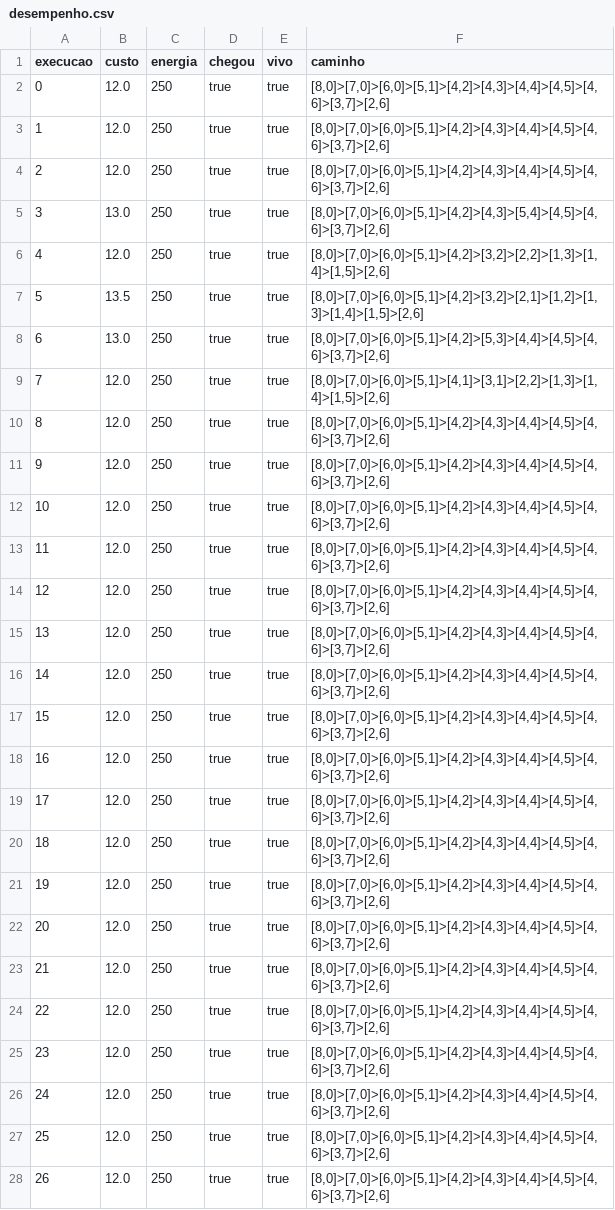
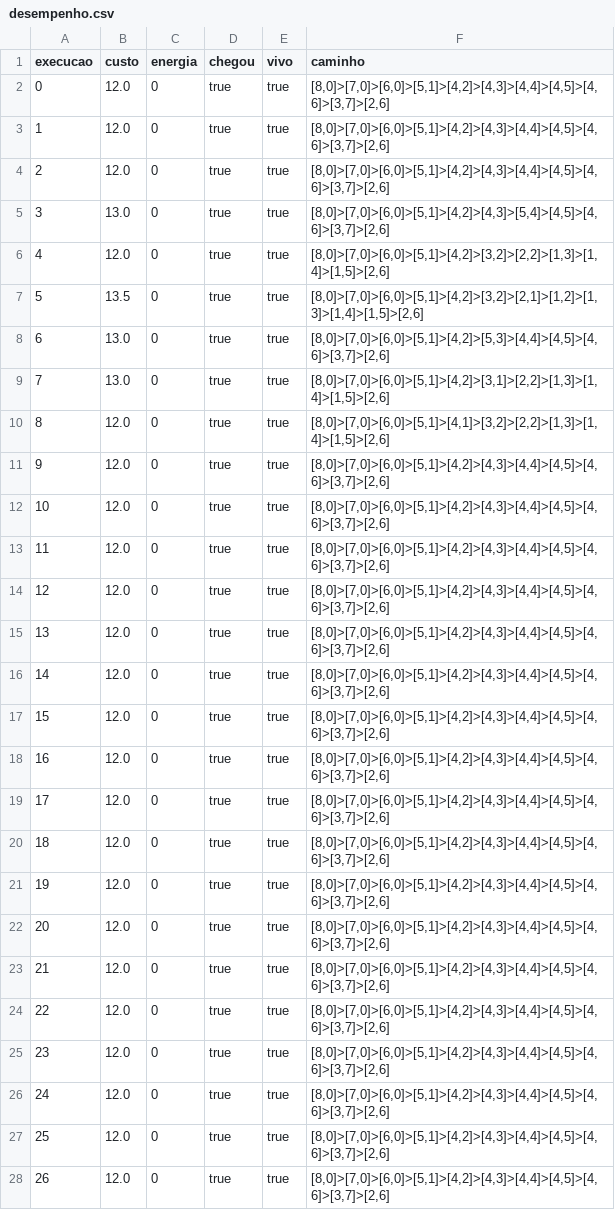
Before and after one commit to gnegrini/LRTA-ID3, a CSV file: desempenho.csv, drawn as a sheet; only a part is shown; the diff covers the shown part only.

```diff
--- a/desempenho.csv
+++ b/desempenho.csv
@@ -1,28 +1,28 @@
 execucao,custo,energia,chegou,vivo,caminho
-0,12.0,250,true,true,"[8,0]>[7,0]>[6,0]>[5,1]>[4,2]>[4,3]>[4,4]>[4,5]>[4,6]>[3,7]>[2,6]"
-1,12.0,250,true,true,"[8,0]>[7,0]>[6,0]>[5,1]>[4,2]>[4,3]>[4,4]>[4,5]>[4,6]>[3,7]>[2,6]"
-2,12.0,250,true,true,"[8,0]>[7,0]>[6,0]>[5,1]>[4,2]>[4,3]>[4,4]>[4,5]>[4,6]>[3,7]>[2,6]"
-3,13.0,250,true,true,"[8,0]>[7,0]>[6,0]>[5,1]>[4,2]>[4,3]>[5,4]>[4,5]>[4,6]>[3,7]>[2,6]"
-4,12.0,250,true,true,"[8,0]>[7,0]>[6,0]>[5,1]>[4,2]>[3,2]>[2,2]>[1,3]>[1,4]>[1,5]>[2,6]"
-5,13.5,250,true,true,"[8,0]>[7,0]>[6,0]>[5,1]>[4,2]>[3,2]>[2,1]>[1,2]>[1,3]>[1,4]>[1,5]>[2,6]"
-6,13.0,250,true,true,"[8,0]>[7,0]>[6,0]>[5,1]>[4,2]>[5,3]>[4,4]>[4,5]>[4,6]>[3,7]>[2,6]"
-7,12.0,250,true,true,"[8,0]>[7,0]>[6,0]>[5,1]>[4,1]>[3,1]>[2,2]>[1,3]>[1,4]>[1,5]>[2,6]"
-8,12.0,250,true,true,"[8,0]>[7,0]>[6,0]>[5,1]>[4,2]>[4,3]>[4,4]>[4,5]>[4,6]>[3,7]>[2,6]"
-9,12.0,250,true,true,"[8,0]>[7,0]>[6,0]>[5,1]>[4,2]>[4,3]>[4,4]>[4,5]>[4,6]>[3,7]>[2,6]"
-10,12.0,250,true,true,"[8,0]>[7,0]>[6,0]>[5,1]>[4,2]>[4,3]>[4,4]>[4,5]>[4,6]>[3,7]>[2,6]"
-11,12.0,250,true,true,"[8,0]>[7,0]>[6,0]>[5,1]>[4,2]>[4,3]>[4,4]>[4,5]>[4,6]>[3,7]>[2,6]"
-12,12.0,250,true,true,"[8,0]>[7,0]>[6,0]>[5,1]>[4,2]>[4,3]>[4,4]>[4,5]>[4,6]>[3,7]>[2,6]"
-13,12.0,250,true,true,"[8,0]>[7,0]>[6,0]>[5,1]>[4,2]>[4,3]>[4,4]>[4,5]>[4,6]>[3,7]>[2,6]"
-14,12.0,250,true,true,"[8,0]>[7,0]>[6,0]>[5,1]>[4,2]>[4,3]>[4,4]>[4,5]>[4,6]>[3,7]>[2,6]"
-15,12.0,250,true,true,"[8,0]>[7,0]>[6,0]>[5,1]>[4,2]>[4,3]>[4,4]>[4,5]>[4,6]>[3,7]>[2,6]"
-16,12.0,250,true,true,"[8,0]>[7,0]>[6,0]>[5,1]>[4,2]>[4,3]>[4,4]>[4,5]>[4,6]>[3,7]>[2,6]"
-17,12.0,250,true,true,"[8,0]>[7,0]>[6,0]>[5,1]>[4,2]>[4,3]>[4,4]>[4,5]>[4,6]>[3,7]>[2,6]"
-18,12.0,250,true,true,"[8,0]>[7,0]>[6,0]>[5,1]>[4,2]>[4,3]>[4,4]>[4,5]>[4,6]>[3,7]>[2,6]"
-19,12.0,250,true,true,"[8,0]>[7,0]>[6,0]>[5,1]>[4,2]>[4,3]>[4,4]>[4,5]>[4,6]>[3,7]>[2,6]"
-20,12.0,250,true,true,"[8,0]>[7,0]>[6,0]>[5,1]>[4,2]>[4,3]>[4,4]>[4,5]>[4,6]>[3,7]>[2,6]"
-21,12.0,250,true,true,"[8,0]>[7,0]>[6,0]>[5,1]>[4,2]>[4,3]>[4,4]>[4,5]>[4,6]>[3,7]>[2,6]"
-22,12.0,250,true,true,"[8,0]>[7,0]>[6,0]>[5,1]>[4,2]>[4,3]>[4,4]>[4,5]>[4,6]>[3,7]>[2,6]"
-23,12.0,250,true,true,"[8,0]>[7,0]>[6,0]>[5,1]>[4,2]>[4,3]>[4,4]>[4,5]>[4,6]>[3,7]>[2,6]"
-24,12.0,250,true,true,"[8,0]>[7,0]>[6,0]>[5,1]>[4,2]>[4,3]>[4,4]>[4,5]>[4,6]>[3,7]>[2,6]"
-25,12.0,250,true,true,"[8,0]>[7,0]>[6,0]>[5,1]>[4,2]>[4,3]>[4,4]>[4,5]>[4,6]>[3,7]>[2,6]"
-26,12.0,250,true,true,"[8,0]>[7,0]>[6,0]>[5,1]>[4,2]>[4,3]>[4,4]>[4,5]>[4,6]>[3,7]>[2,6]"
+0,12.0,0,true,true,"[8,0]>[7,0]>[6,0]>[5,1]>[4,2]>[4,3]>[4,4]>[4,5]>[4,6]>[3,7]>[2,6]"
+1,12.0,0,true,true,"[8,0]>[7,0]>[6,0]>[5,1]>[4,2]>[4,3]>[4,4]>[4,5]>[4,6]>[3,7]>[2,6]"
+2,12.0,0,true,true,"[8,0]>[7,0]>[6,0]>[5,1]>[4,2]>[4,3]>[4,4]>[4,5]>[4,6]>[3,7]>[2,6]"
+3,13.0,0,true,true,"[8,0]>[7,0]>[6,0]>[5,1]>[4,2]>[4,3]>[5,4]>[4,5]>[4,6]>[3,7]>[2,6]"
+4,12.0,0,true,true,"[8,0]>[7,0]>[6,0]>[5,1]>[4,2]>[3,2]>[2,2]>[1,3]>[1,4]>[1,5]>[2,6]"
+5,13.5,0,true,true,"[8,0]>[7,0]>[6,0]>[5,1]>[4,2]>[3,2]>[2,1]>[1,2]>[1,3]>[1,4]>[1,5]>[2,6]"
+6,13.0,0,true,true,"[8,0]>[7,0]>[6,0]>[5,1]>[4,2]>[5,3]>[4,4]>[4,5]>[4,6]>[3,7]>[2,6]"
+7,13.0,0,true,true,"[8,0]>[7,0]>[6,0]>[5,1]>[4,2]>[3,1]>[2,2]>[1,3]>[1,4]>[1,5]>[2,6]"
+8,12.0,0,true,true,"[8,0]>[7,0]>[6,0]>[5,1]>[4,1]>[3,2]>[2,2]>[1,3]>[1,4]>[1,5]>[2,6]"
+9,12.0,0,true,true,"[8,0]>[7,0]>[6,0]>[5,1]>[4,2]>[4,3]>[4,4]>[4,5]>[4,6]>[3,7]>[2,6]"
+10,12.0,0,true,true,"[8,0]>[7,0]>[6,0]>[5,1]>[4,2]>[4,3]>[4,4]>[4,5]>[4,6]>[3,7]>[2,6]"
+11,12.0,0,true,true,"[8,0]>[7,0]>[6,0]>[5,1]>[4,2]>[4,3]>[4,4]>[4,5]>[4,6]>[3,7]>[2,6]"
+12,12.0,0,true,true,"[8,0]>[7,0]>[6,0]>[5,1]>[4,2]>[4,3]>[4,4]>[4,5]>[4,6]>[3,7]>[2,6]"
+13,12.0,0,true,true,"[8,0]>[7,0]>[6,0]>[5,1]>[4,2]>[4,3]>[4,4]>[4,5]>[4,6]>[3,7]>[2,6]"
+14,12.0,0,true,true,"[8,0]>[7,0]>[6,0]>[5,1]>[4,2]>[4,3]>[4,4]>[4,5]>[4,6]>[3,7]>[2,6]"
+15,12.0,0,true,true,"[8,0]>[7,0]>[6,0]>[5,1]>[4,2]>[4,3]>[4,4]>[4,5]>[4,6]>[3,7]>[2,6]"
+16,12.0,0,true,true,"[8,0]>[7,0]>[6,0]>[5,1]>[4,2]>[4,3]>[4,4]>[4,5]>[4,6]>[3,7]>[2,6]"
+17,12.0,0,true,true,"[8,0]>[7,0]>[6,0]>[5,1]>[4,2]>[4,3]>[4,4]>[4,5]>[4,6]>[3,7]>[2,6]"
+18,12.0,0,true,true,"[8,0]>[7,0]>[6,0]>[5,1]>[4,2]>[4,3]>[4,4]>[4,5]>[4,6]>[3,7]>[2,6]"
+19,12.0,0,true,true,"[8,0]>[7,0]>[6,0]>[5,1]>[4,2]>[4,3]>[4,4]>[4,5]>[4,6]>[3,7]>[2,6]"
+20,12.0,0,true,true,"[8,0]>[7,0]>[6,0]>[5,1]>[4,2]>[4,3]>[4,4]>[4,5]>[4,6]>[3,7]>[2,6]"
+21,12.0,0,true,true,"[8,0]>[7,0]>[6,0]>[5,1]>[4,2]>[4,3]>[4,4]>[4,5]>[4,6]>[3,7]>[2,6]"
+22,12.0,0,true,true,"[8,0]>[7,0]>[6,0]>[5,1]>[4,2]>[4,3]>[4,4]>[4,5]>[4,6]>[3,7]>[2,6]"
+23,12.0,0,true,true,"[8,0]>[7,0]>[6,0]>[5,1]>[4,2]>[4,3]>[4,4]>[4,5]>[4,6]>[3,7]>[2,6]"
+24,12.0,0,true,true,"[8,0]>[7,0]>[6,0]>[5,1]>[4,2]>[4,3]>[4,4]>[4,5]>[4,6]>[3,7]>[2,6]"
+25,12.0,0,true,true,"[8,0]>[7,0]>[6,0]>[5,1]>[4,2]>[4,3]>[4,4]>[4,5]>[4,6]>[3,7]>[2,6]"
+26,12.0,0,true,true,"[8,0]>[7,0]>[6,0]>[5,1]>[4,2]>[4,3]>[4,4]>[4,5]>[4,6]>[3,7]>[2,6]"
```
Also changed, not shown: 10 removed rows and 13 edited cells elsewhere in this file, 17 other files.
